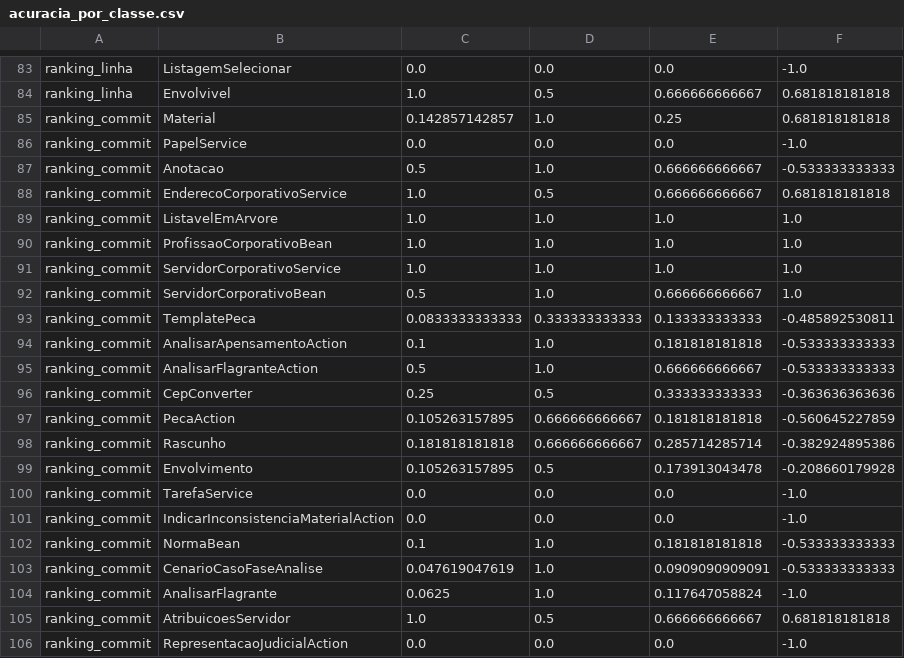
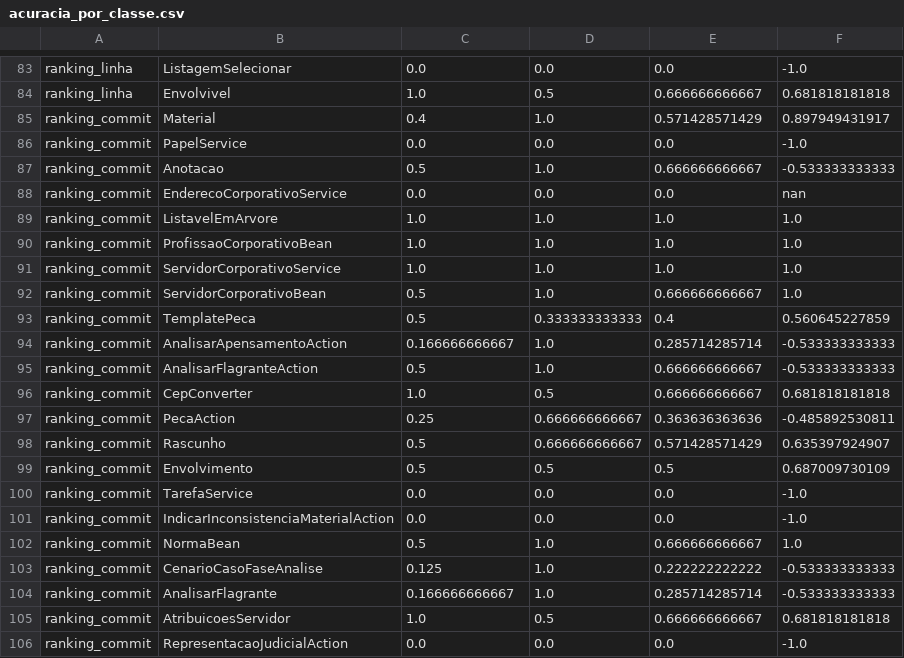
Before and after one commit to ericksonfilipe/analises-consenso-especialistas, a CSV file: acuracia_por_classe.csv, drawn as a sheet; only a part is shown, gaps mark what is left out; the diff covers the shown part only.

```diff
--- a/acuracia_por_classe.csv
+++ b/acuracia_por_classe.csv
@@ -84,6 +84,6 @@ ranking_linha|ListagemSelecionar|0.0|0.0|0.0|-1.0
 ranking_linha|Envolvivel|1.0|0.5|0.666666666667|0.681818181818
-ranking_commit|Material|0.142857142857|1.0|0.25|0.681818181818
+ranking_commit|Material|0.4|1.0|0.571428571429|0.897949431917
 ranking_commit|PapelService|0.0|0.0|0.0|-1.0
 ranking_commit|Anotacao|0.5|1.0|0.666666666667|-0.533333333333
-ranking_commit|EnderecoCorporativoService|1.0|0.5|0.666666666667|0.681818181818
+ranking_commit|EnderecoCorporativoService|0.0|0.0|0.0|nan
 ranking_commit|ListavelEmArvore|1.0|1.0|1.0|1.0
@@ -92,14 +92,14 @@ ranking_commit|ServidorCorporativoService|1.0|1.0|1.0|1.0
 ranking_commit|ServidorCorporativoBean|0.5|1.0|0.666666666667|1.0
-ranking_commit|TemplatePeca|0.0833333333333|0.333333333333|0.133333333333|-0.485892530811
-ranking_commit|AnalisarApensamentoAction|0.1|1.0|0.181818181818|-0.533333333333
+ranking_commit|TemplatePeca|0.5|0.333333333333|0.4|0.560645227859
+ranking_commit|AnalisarApensamentoAction|0.166666666667|1.0|0.285714285714|-0.533333333333
 ranking_commit|AnalisarFlagranteAction|0.5|1.0|0.666666666667|-0.533333333333
-ranking_commit|CepConverter|0.25|0.5|0.333333333333|-0.363636363636
-ranking_commit|PecaAction|0.105263157895|0.666666666667|0.181818181818|-0.560645227859
-ranking_commit|Rascunho|0.181818181818|0.666666666667|0.285714285714|-0.382924895386
-ranking_commit|Envolvimento|0.105263157895|0.5|0.173913043478|-0.208660179928
+ranking_commit|CepConverter|1.0|0.5|0.666666666667|0.681818181818
+ranking_commit|PecaAction|0.25|0.666666666667|0.363636363636|-0.485892530811
+ranking_commit|Rascunho|0.5|0.666666666667|0.571428571429|0.635397924907
+ranking_commit|Envolvimento|0.5|0.5|0.5|0.687009730109
 ranking_commit|TarefaService|0.0|0.0|0.0|-1.0
 ranking_commit|IndicarInconsistenciaMaterialAction|0.0|0.0|0.0|-1.0
-ranking_commit|NormaBean|0.1|1.0|0.181818181818|-0.533333333333
-ranking_commit|CenarioCasoFaseAnalise|0.047619047619|1.0|0.0909090909091|-0.533333333333
-ranking_commit|AnalisarFlagrante|0.0625|1.0|0.117647058824|-1.0
+ranking_commit|NormaBean|0.5|1.0|0.666666666667|1.0
+ranking_commit|CenarioCasoFaseAnalise|0.125|1.0|0.222222222222|-0.533333333333
+ranking_commit|AnalisarFlagrante|0.166666666667|1.0|0.285714285714|-0.533333333333
 ranking_commit|AtribuicoesServidor|1.0|0.5|0.666666666667|0.681818181818
```
Also changed, not shown: 58 edited cells elsewhere in this file, acuracia.csv, 17 other files.
